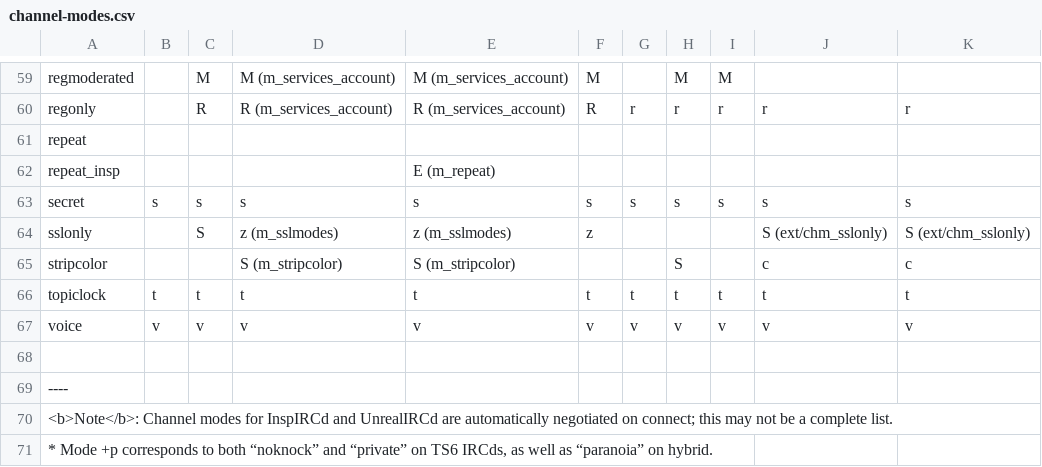
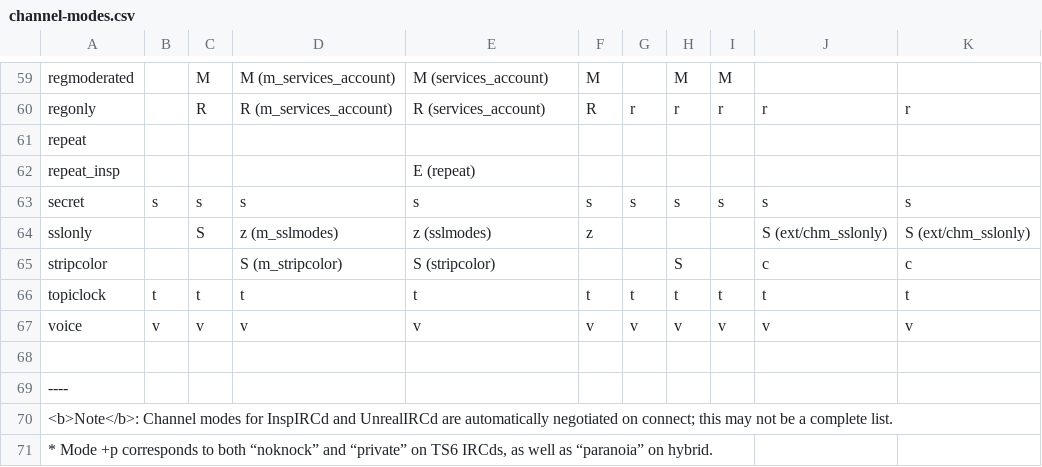
Before and after one commit to PyLink/PyLink, a CSV file: docs/modelists/channel-modes.csv, drawn as a sheet; only a part is shown, gaps mark what is left out; the diff covers the shown part only; the diff names each change by its address in the sheet, - before the commit and + after, or states it on an @@ line.

```diff
--- a/docs/modelists/channel-modes.csv
+++ b/docs/modelists/channel-modes.csv
-E59: M (m_services_account)
+E59: M (services_account)
-E60: R (m_services_account)
+E60: R (services_account)
-E62: E (m_repeat)
+E62: E (repeat)
-E64: z (m_sslmodes)
+E64: z (sslmodes)
-E65: S (m_stripcolor)
+E65: S (stripcolor)
```
Also changed, not shown: 31 edited cells elsewhere in this file, 2 other files.
